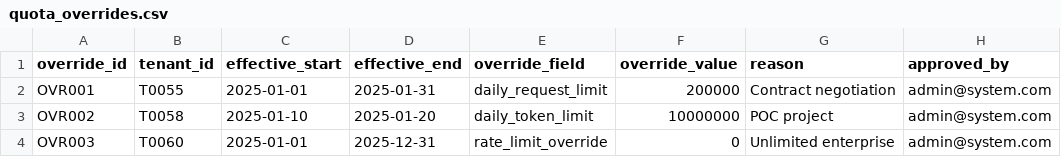
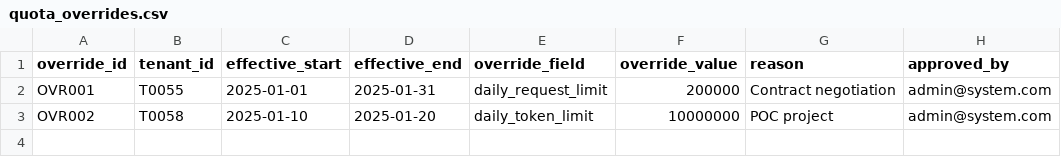
Before and after one commit to monteishere/montecontract, a CSV file: Projectmonte/MultiTenantAPIQuotaEnforcement/task/quota_overrides.csv, drawn as a sheet.

Commit message:
Fix MultiTenant fairness: remove OVR003 override ambiguity, add sort tie-breaker, billing formula uses actual month days (W2 difficulty)

```diff
--- a/Projectmonte/MultiTenantAPIQuotaEnforcement/task/quota_overrides.csv
+++ b/Projectmonte/MultiTenantAPIQuotaEnforcement/task/quota_overrides.csv
@@ -3,2 +3 @@ OVR001,T0055,2025-01-01,2025-01-31,daily_request_limit,200000,Contract negotiati
 OVR002,T0058,2025-01-10,2025-01-20,daily_token_limit,10000000,POC project,admin@system.com
-OVR003,T0060,2025-01-01,2025-12-31,rate_limit_override,0,Unlimited enterprise,admin@system.com
```
Also changed, not shown: 2 other files.
